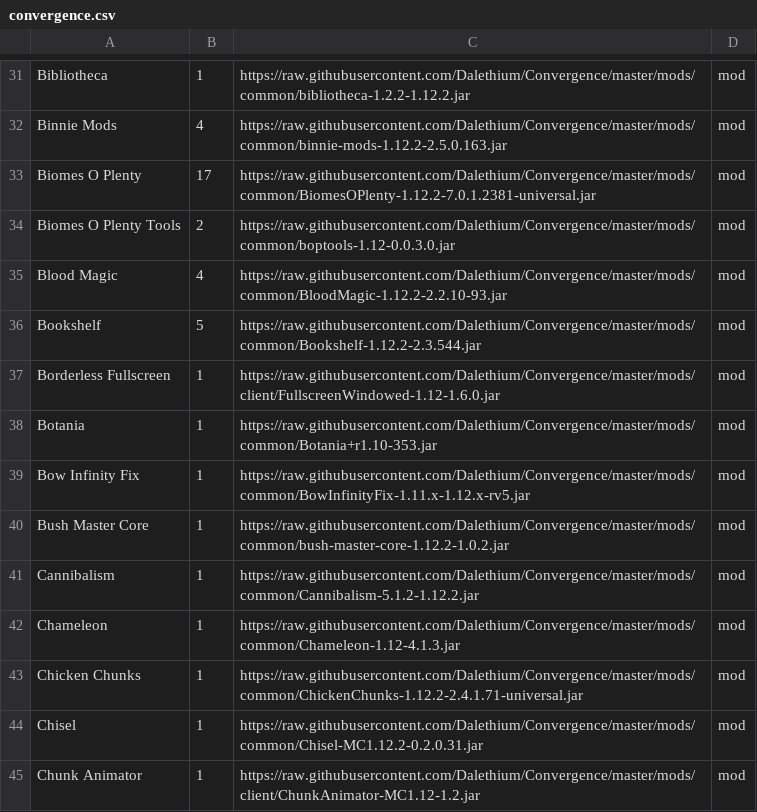
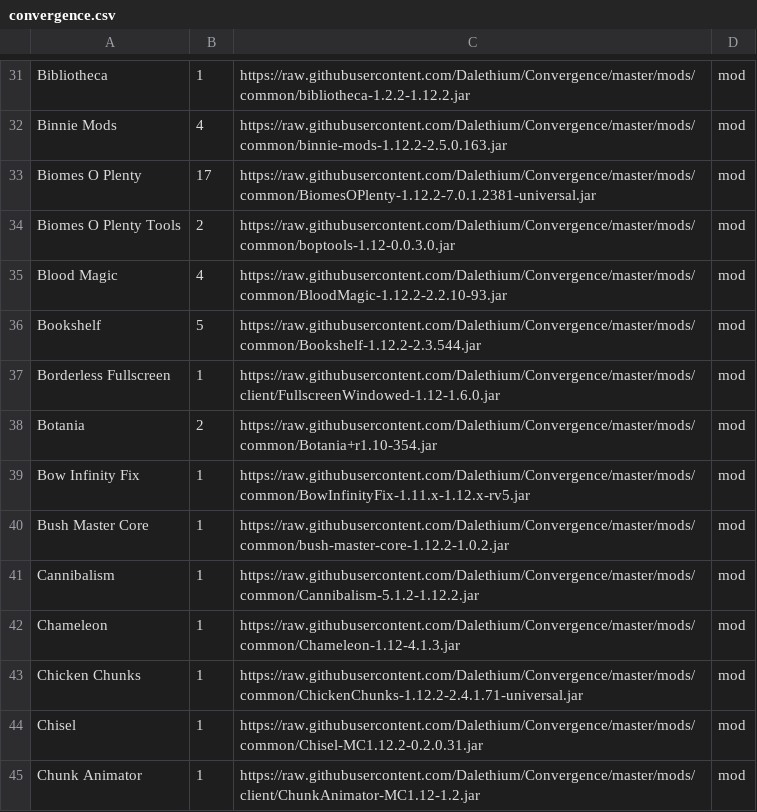
Before and after one commit to Dalethium/Convergence, a CSV file: convergence.csv, drawn as a sheet; only a part is shown, gaps mark what is left out.

```diff
--- a/convergence.csv
+++ b/convergence.csv
@@ -37,3 +37,3 @@ Bookshelf,5,https://raw.githubusercontent.com/Dalethium/Convergence/master/mods/
 Borderless Fullscreen,1,https://raw.githubusercontent.com/Dalethium/Convergence/master/mods/client/FullscreenWindowed-1.12-1.6.0.jar,mod
-Botania,1,https://raw.githubusercontent.com/Dalethium/Convergence/master/mods/common/Botania+r1.10-353.jar,mod
+Botania,2,https://raw.githubusercontent.com/Dalethium/Convergence/master/mods/common/Botania+r1.10-354.jar,mod
 Bow Infinity Fix,1,https://raw.githubusercontent.com/Dalethium/Convergence/master/mods/common/BowInfinityFix-1.11.x-1.12.x-rv5.jar,mod
```
Also changed, not shown: 2 other files.
